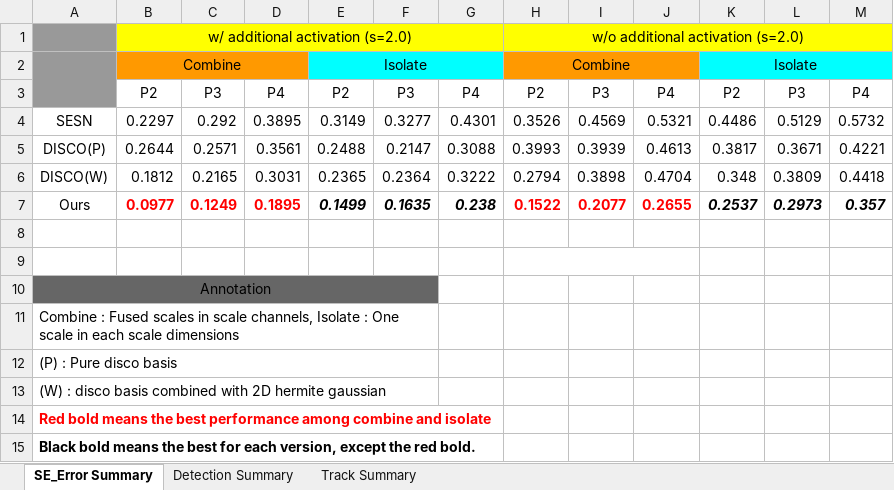
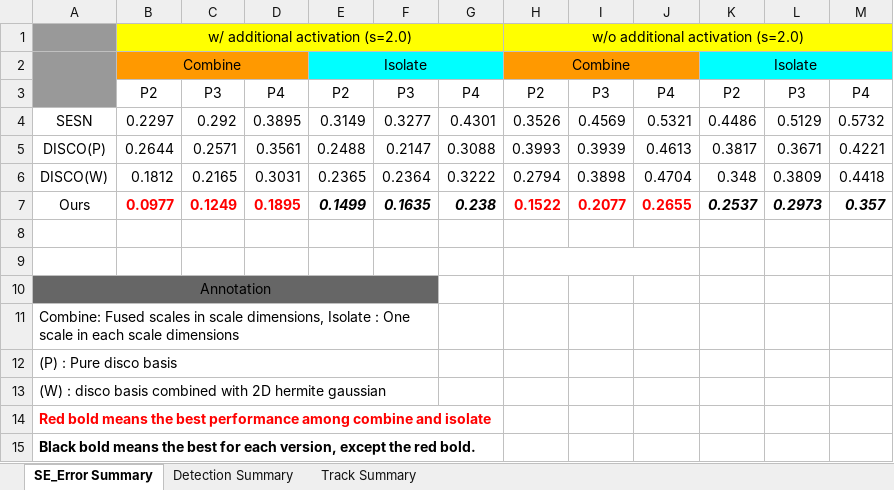
Before and after one commit to TaekHyungCho/SSE, an Excel workbook: result/SSE Results.xlsx, sheet SE_Error Summary, drawn as a sheet; values as stored, in another font and other column widths than the file's, no borders; charts and pictures not drawn; the diff names each change by its address in the sheet, - before the commit and + after, or states it on an @@ line.

```diff
--- a/result/SSE Results.xlsx (sheet SE_Error Summary)
+++ b/result/SSE Results.xlsx (sheet SE_Error Summary)
-A11: Combine : Fused scales in scale channels, Isolate :…
+A11: Combine: Fused scales in scale dimensions, Isolate :…
```
Also changed, not shown: sheet Detection Summary, sheet Track Summary.
